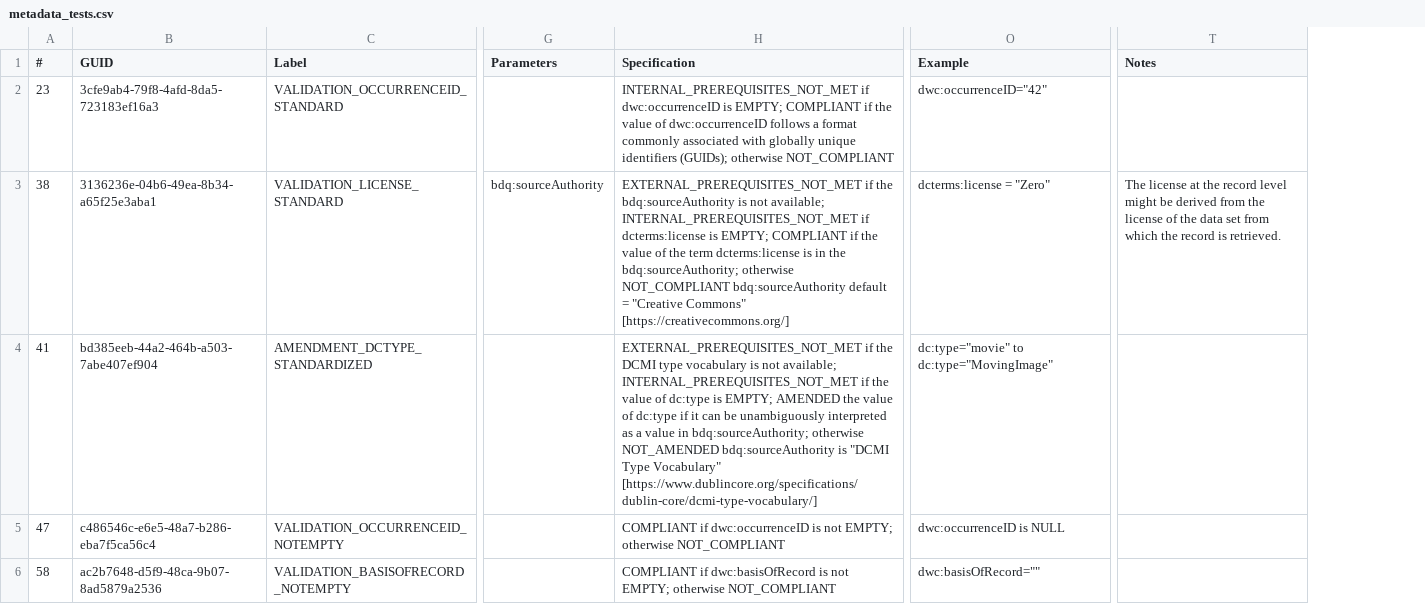
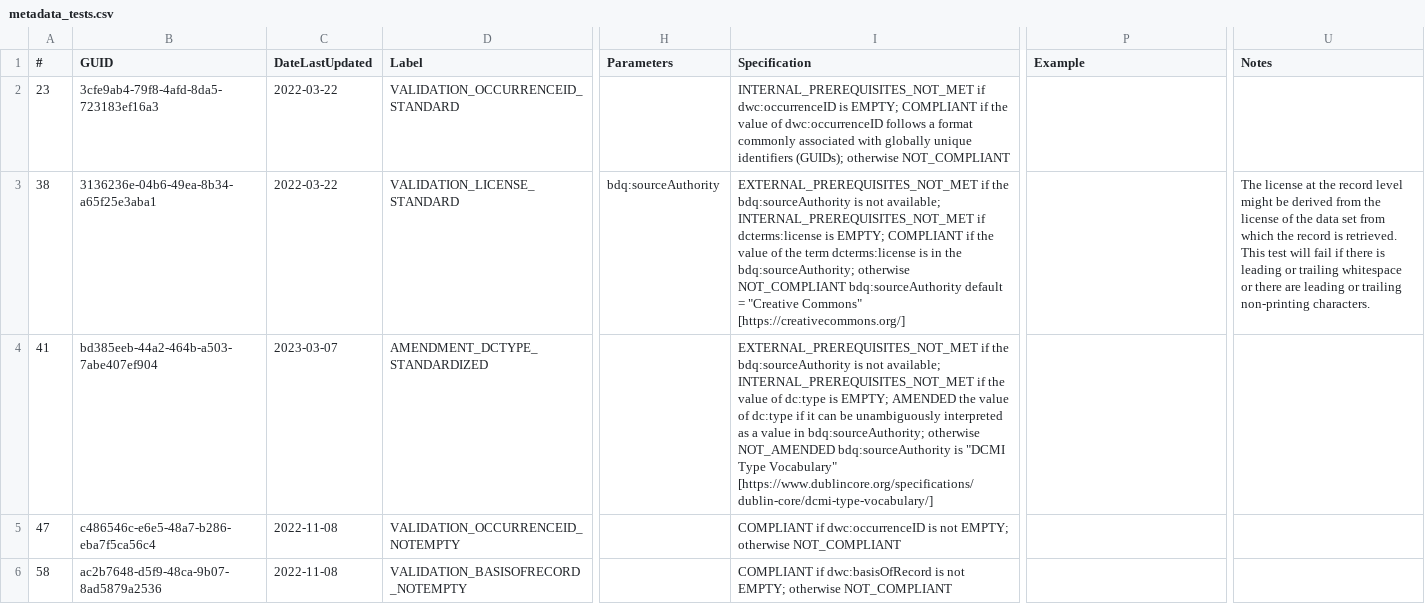
Before and after one commit to FilteredPush/rec_occur_qc, a CSV file: generation/metadata_tests.csv, drawn as a sheet; only a part is shown, gaps mark what is left out; addresses are those after the commit; the diff covers the shown part only; the diff names each change by its address in the sheet, - before the commit and + after, or states it on an @@ line.

Commit message:
Updating generation README to note how to obtain a list of current relevant tests.  Updating csv and ttl lists of tests for generation in this library to reflect current test specifications in tdwg/bdq as of 2023-06-09, including date last updated data.

```diff
--- a/generation/metadata_tests.csv
+++ b/generation/metadata_tests.csv
+column C (DateLastUpdated), rows 2-6: 2022-03-22 | 2022-03-22 | 2023-03-07 | 2022-11-08 | 2022-11-08
-P2 (Example): dwc:occurrenceID="42"
+P2 (Example): (empty)
-P3 (Example): dcterms:license = "Zero"
+P3 (Example): (empty)
-U3 (Notes): …is retrieved.
+U3 (Notes): …is retrieved. This test will fail if there is leading or trailing whitespace or there are leading or trailing non-printing characters.
-I4 (Specification): …if the DCMI type vocabulary is not…
+I4 (Specification): …if the bdq:sourceAuthority is not…
-P4 (Example): dc:type="movie" to dc:type="MovingImage"
+P4 (Example): (empty)
-P5 (Example): dwc:occurrenceID is NULL
+P5 (Example): (empty)
-P6 (Example): dwc:basisOfRecord=""
+P6 (Example): (empty)
```
Also changed, not shown: 1 added row and 21 edited cells elsewhere in this file, 2 other files.
